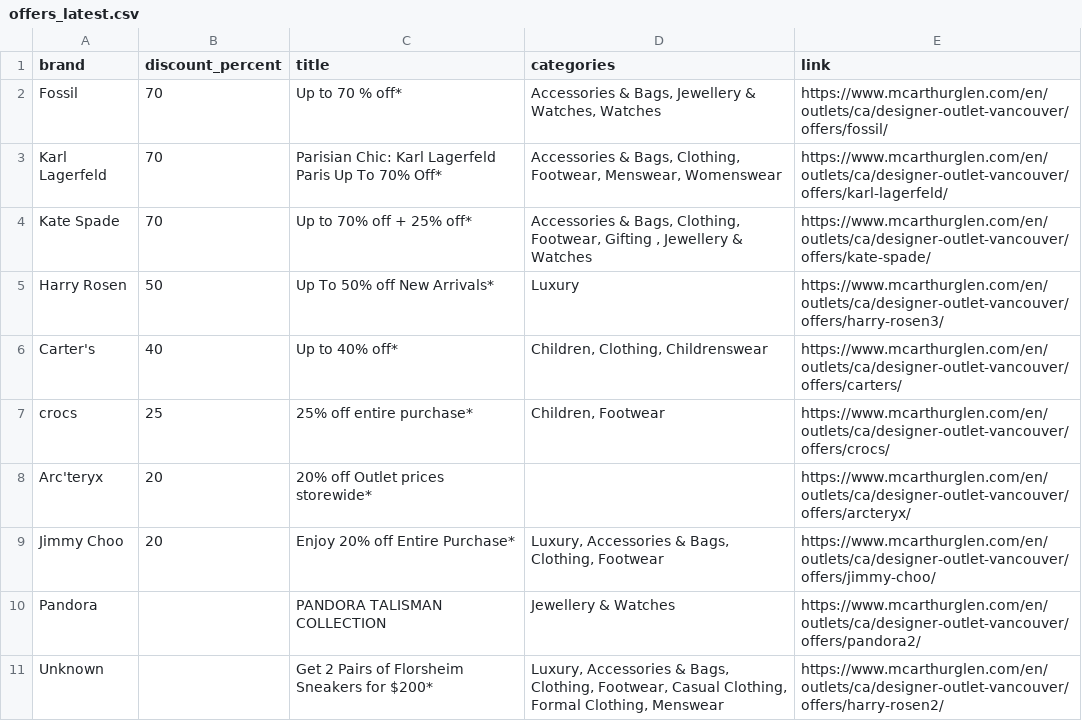
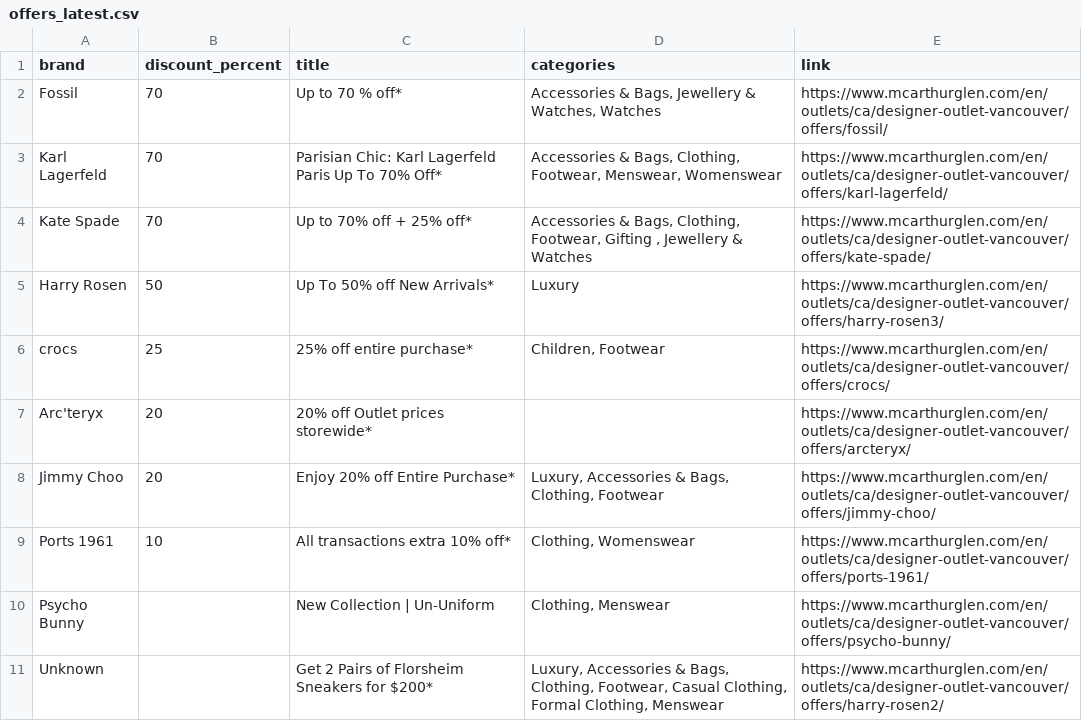
Before and after one commit to zhapte/offer-scrape, a CSV file: offers_latest.csv, drawn as a sheet.

```diff
--- a/offers_latest.csv
+++ b/offers_latest.csv
@@ -5,3 +5,2 @@ Kate Spade,70,Up to 70% off + 25% off*,"Accessories & Bags, Clothing, Footwear,
 Harry Rosen,50,Up To 50% off New Arrivals*,Luxury,https://www.mcarthurglen.com/en/outlets/ca/designer-outlet-vancouver/offers/harry-rosen3/
-Carter's,40,Up to 40% off*,"Children, Clothing, Childrenswear",https://www.mcarthurglen.com/en/outlets/ca/designer-outlet-vancouver/offers/carters/
 crocs,25,25% off entire purchase*,"Children, Footwear",https://www.mcarthurglen.com/en/outlets/ca/designer-outlet-vancouver/offers/crocs/
@@ -9,3 +8,4 @@ Arc'teryx,20,20% off Outlet prices storewide*,,https://www.mcarthurglen.com/en/o
 Jimmy Choo,20,Enjoy 20% off Entire Purchase*,"Luxury, Accessories & Bags, Clothing, Footwear",https://www.mcarthurglen.com/en/outlets/ca/designer-outlet-vancouver/offers/jimmy-choo/
-Pandora,,PANDORA TALISMAN COLLECTION,Jewellery & Watches,https://www.mcarthurglen.com/en/outlets/ca/designer-outlet-vancouver/offers/pandora2/
+Ports 1961,10,All transactions extra 10% off*,"Clothing, Womenswear",https://www.mcarthurglen.com/en/outlets/ca/designer-outlet-vancouver/offers/ports-1961/
+Psycho Bunny,,New Collection | Un-Uniform,"Clothing, Menswear",https://www.mcarthurglen.com/en/outlets/ca/designer-outlet-vancouver/offers/psycho-bunny/
 Unknown,,Get 2 Pairs of Florsheim Sneakers for $200*,"Luxury, Accessories & Bags, Clothing, Footwear, Casual Clothing, Formal Clothing, Menswear",https://www.mcarthurglen.com/en/outlets/ca/designer-outlet-vancouver/offers/harry-rosen2/
```
Also changed, not shown: 2 other files.
